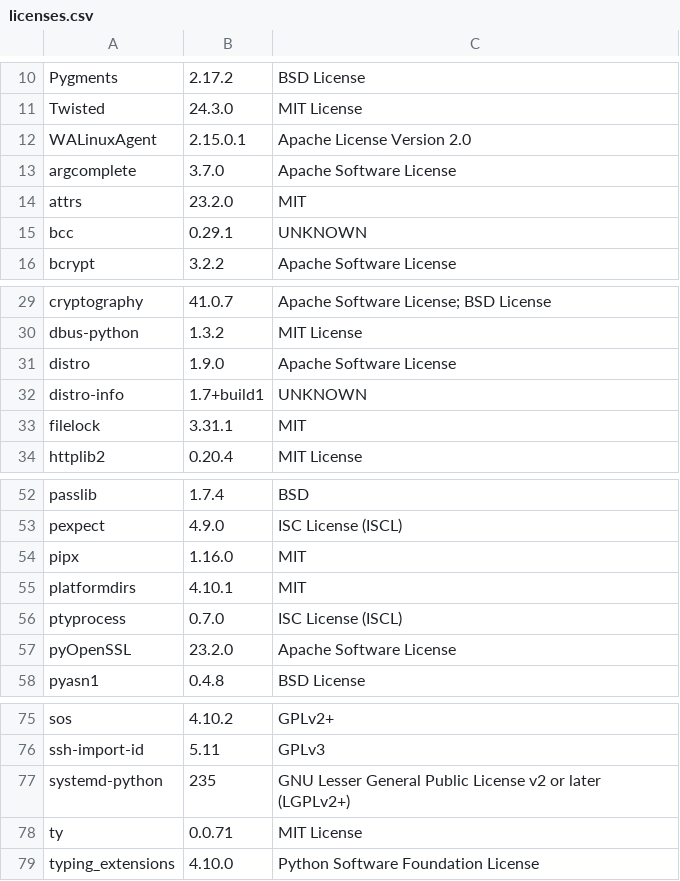
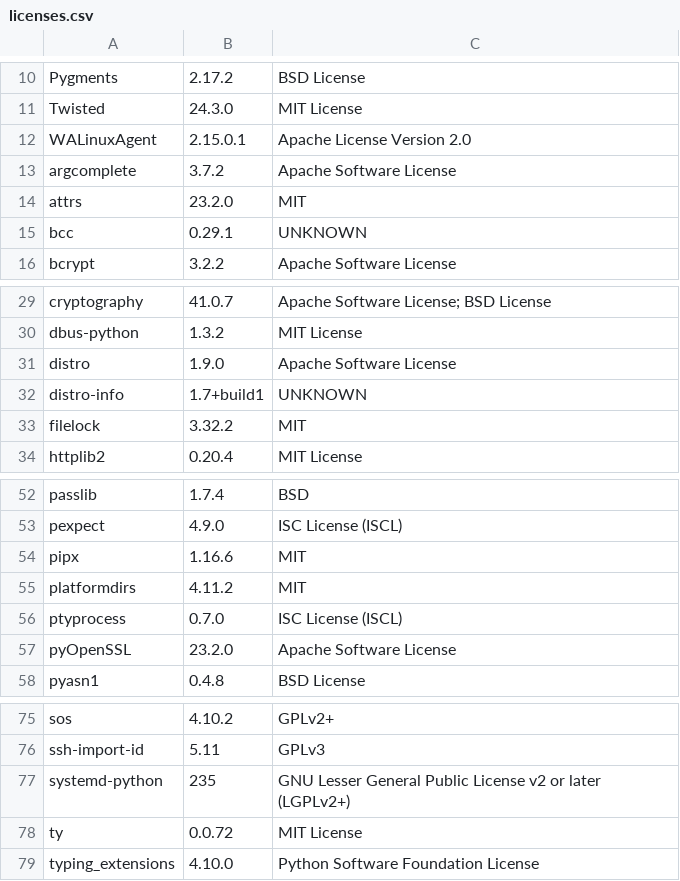
Before and after one commit to RokctAI/orbit, a CSV file: licenses.csv, drawn as a sheet; only a part is shown, gaps mark what is left out.

```diff
--- a/licenses.csv
+++ b/licenses.csv
@@ -12,3 +12,3 @@
 "WALinuxAgent","2.15.0.1","Apache License Version 2.0"
-"argcomplete","3.7.0","Apache Software License"
+"argcomplete","3.7.2","Apache Software License"
 "attrs","23.2.0","MIT"
@@ -32,3 +32,3 @@
 "distro-info","1.7+build1","UNKNOWN"
-"filelock","3.31.1","MIT"
+"filelock","3.32.2","MIT"
 "httplib2","0.20.4","MIT License"
@@ -53,4 +53,4 @@
 "pexpect","4.9.0","ISC License (ISCL)"
-"pipx","1.16.0","MIT"
-"platformdirs","4.10.1","MIT"
+"pipx","1.16.6","MIT"
+"platformdirs","4.11.2","MIT"
 "ptyprocess","0.7.0","ISC License (ISCL)"
@@ -77,3 +77,3 @@
 "systemd-python","235","GNU Lesser General Public License v2 or later (LGPLv2+)"
-"ty","0.0.71","MIT License"
+"ty","0.0.72","MIT License"
 "typing_extensions","4.10.0","Python Software Foundation License"
```
